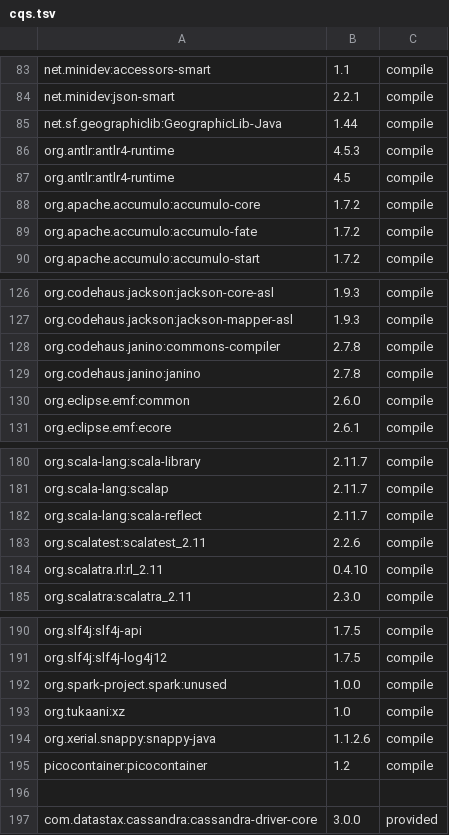
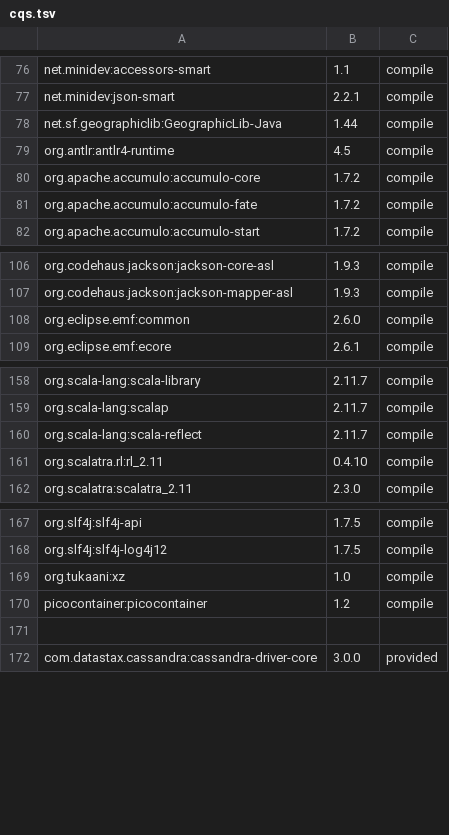
Before and after one commit to ccri/geomesa, a TSV file: build/cqs.tsv, drawn as a sheet; only a part is shown, gaps mark what is left out; the diff covers the shown part only; the diff names each change by its address in the sheet, - before the commit and + after, or states it on an @@ line.

Commit message:
Made Spark dependencies provided.

```diff
--- a/build/cqs.tsv
+++ b/build/cqs.tsv
-row 86: org.antlr:antlr4-runtime | 4.5.3 | compile
-row 128: org.codehaus.janino:commons-compiler | 2.7.8 | compile
-row 129: org.codehaus.janino:janino | 2.7.8 | compile
-row 183: org.scalatest:scalatest_2.11 | 2.2.6 | compile
-row 192: org.spark-project.spark:unused | 1.0.0 | compile
-row 194: org.xerial.snappy:snappy-java | 1.1.2.6 | compile
```
Also changed, not shown: 19 removed rows elsewhere in this file, 1 other file.
